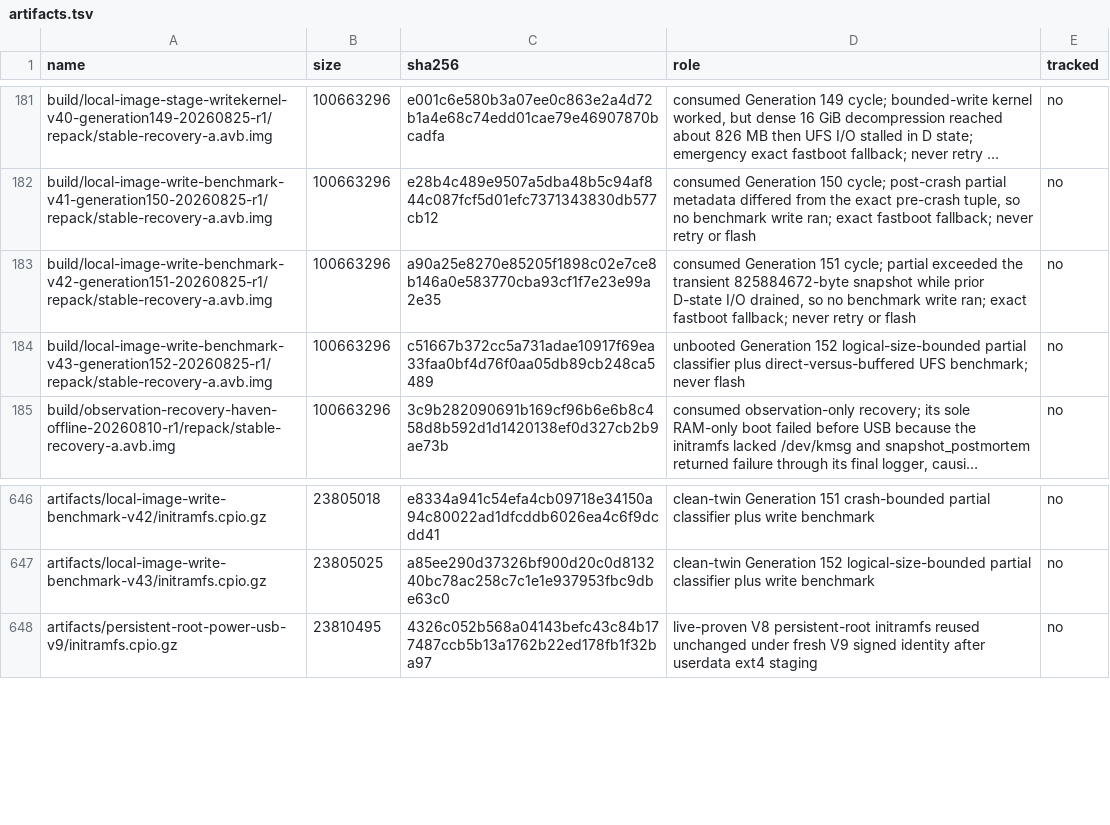
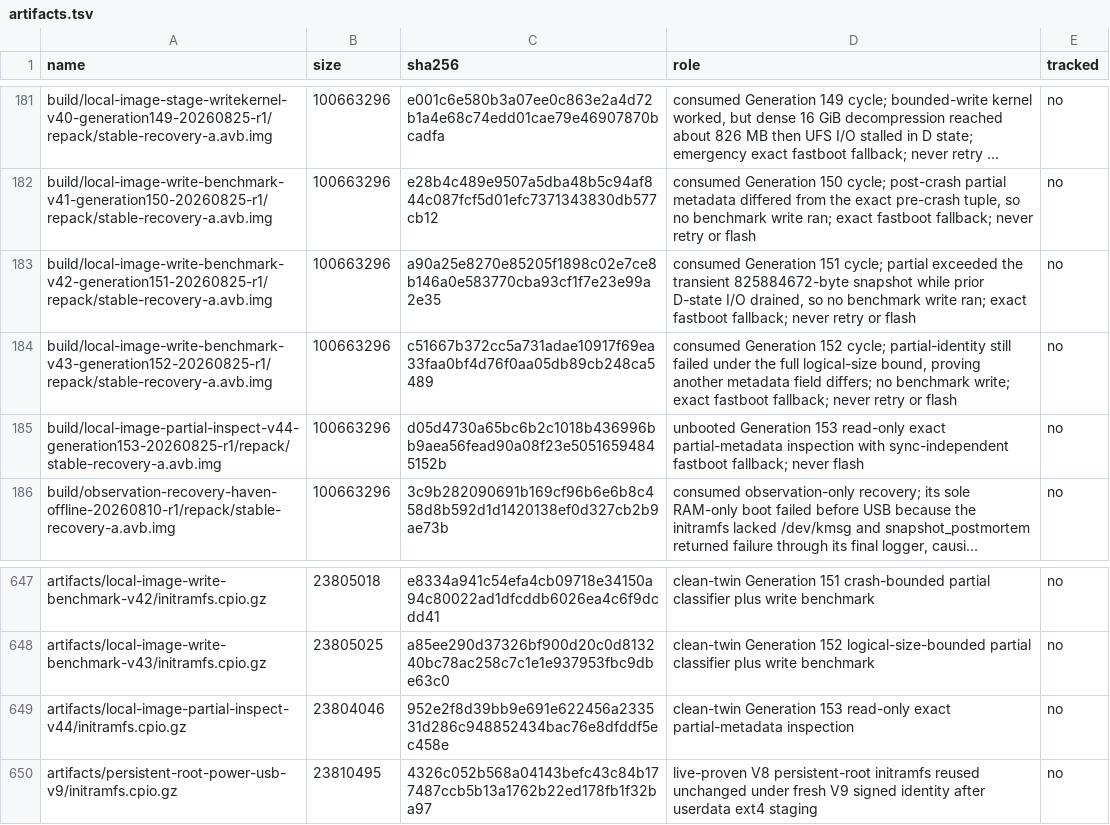
Before and after one commit to klimovich008/rog5-linux, a TSV file: manifests/artifacts.tsv, drawn as a sheet; only a part is shown, gaps mark what is left out; long unchanged cells end in …; the diff names each change by its address in the sheet, - before the commit and + after, or states it on an @@ line.

Commit message:
stage: inspect crash partial read-only

```diff
--- a/manifests/artifacts.tsv
+++ b/manifests/artifacts.tsv
-D184 (role): unbooted Generation 152 logical-size-bounded partial classifier plus direct-versus-buffered UFS benchmark; never flash
+D184 (role): consumed Generation 152 cycle; partial-identity still failed under the full logical-size bound, proving another metadata field differs; no benchmark write; exact fastboot fallback; never retry or flash
+row 185: build/local-image-partial-inspect-v44-generation153-20260825-r1/repack/stable-recovery-a.avb.img | 100663296 | d05d4730a65bc6b2c1018b436996bb9aea56fead90a08f23e50516594845152b | unbooted Generation 153 read-only exact partial-metadata inspection with sync-independent fastboot fallback; never flash | no
+row 649: artifacts/local-image-partial-inspect-v44/initramfs.cpio.gz | 23804046 | 952e2f8d39bb9e691e622456a233531d286c948852434bac76e8dfddf5ec458e | clean-twin Generation 153 read-only exact partial-metadata inspection | no
```
Also changed, not shown: manifests/temporary-boot-images.tsv, 17 other files.
